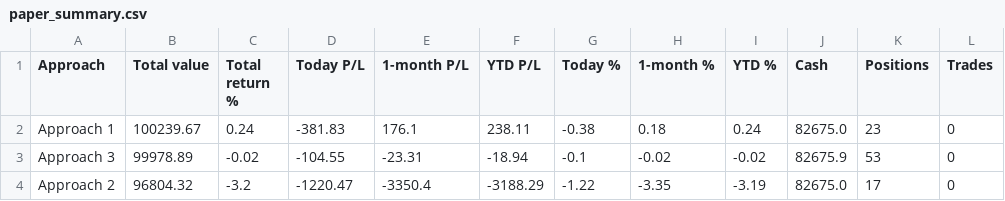
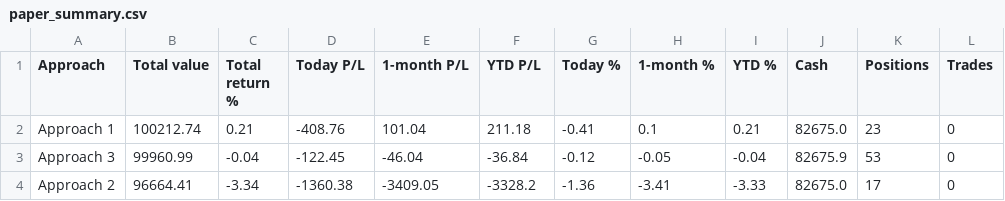
Before and after one commit to parthmalkan/Paper-Trade-US-stock, a CSV file: paper_summary.csv, drawn as a sheet.

Commit message:
Paper run 2026-11-07 00:18 UTC

```diff
--- a/paper_summary.csv
+++ b/paper_summary.csv
@@ -1,4 +1,4 @@
 Approach,Total value,Total return %,Today P/L,1-month P/L,YTD P/L,Today %,1-month %,YTD %,Cash,Positions,Trades
-Approach 1,100239.67,0.24,-381.83,176.1,238.11,-0.38,0.18,0.24,82675.0,23,0
-Approach 3,99978.89,-0.02,-104.55,-23.31,-18.94,-0.1,-0.02,-0.02,82675.9,53,0
-Approach 2,96804.32,-3.2,-1220.47,-3350.4,-3188.29,-1.22,-3.35,-3.19,82675.0,17,0
+Approach 1,100212.74,0.21,-408.76,101.04,211.18,-0.41,0.1,0.21,82675.0,23,0
+Approach 3,99960.99,-0.04,-122.45,-46.04,-36.84,-0.12,-0.05,-0.04,82675.9,53,0
+Approach 2,96664.41,-3.34,-1360.38,-3409.05,-3328.2,-1.36,-3.41,-3.33,82675.0,17,0
```
Also changed, not shown: 3 other files.
